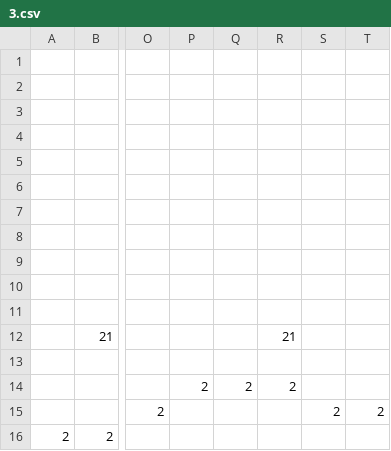
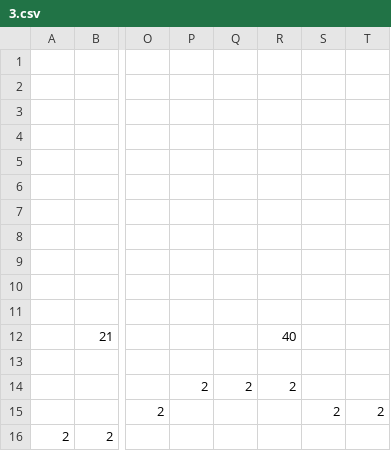
Before and after one commit to STEAMforVietnam/cs102, a CSV file: data/levels/3.csv, drawn as a sheet; only a part is shown, gaps mark what is left out; the diff names each change by its address in the sheet, - before the commit and + after, or states it on an @@ line.

```diff
--- a/data/levels/3.csv
+++ b/data/levels/3.csv
-R12: 21
+R12: 40
```
Also changed, not shown: 4 other files.
